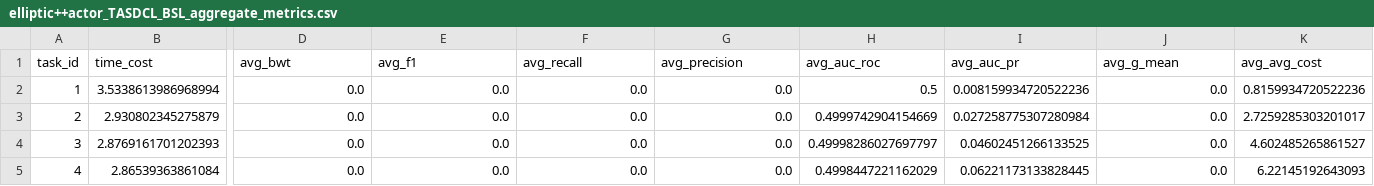
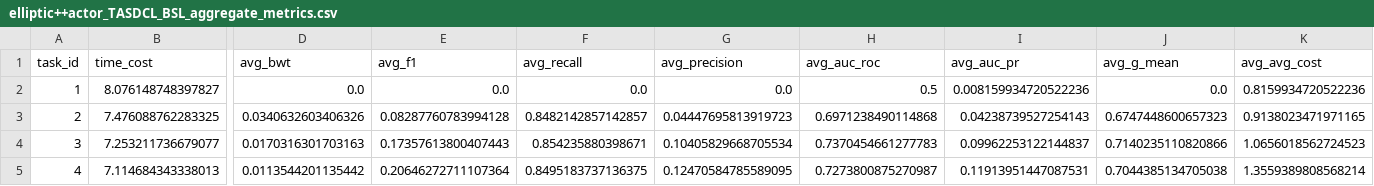
Before and after one commit to Yaowei6868/yw, a CSV file: weights/bsl/elliptic++actor_TASDCL_BSL/metrics/elliptic++actor_TASDCL_BSL_aggregate_metrics.csv, drawn as a sheet; only a part is shown, gaps mark what is left out; the diff covers the shown part only; the diff names each change by its address in the sheet, - before the commit and + after, or states it on an @@ line.

Commit message:
Add elliptic++actor TASDCL-BSL result (hidden_dim=96)

```diff
--- a/weights/bsl/elliptic++actor_TASDCL_BSL/metrics/elliptic++actor_TASDCL_BSL_aggregate_metrics.csv
+++ b/weights/bsl/elliptic++actor_TASDCL_BSL/metrics/elliptic++actor_TASDCL_BSL_aggregate_metrics.csv
-B2 (time_cost): 3.5338613986968994
+B2 (time_cost): 8.076148748397827
-B3 (time_cost): 2.930802345275879
+B3 (time_cost): 7.476088762283325
-D3 (avg_bwt): 0.0
+D3 (avg_bwt): 0.0340632603406326
-E3 (avg_f1): 0.0
+E3 (avg_f1): 0.08287760783994128
-F3 (avg_recall): 0.0
+F3 (avg_recall): 0.8482142857142857
-G3 (avg_precision): 0.0
+G3 (avg_precision): 0.04447695813919723
-H3 (avg_auc_roc): 0.4999742904154669
+H3 (avg_auc_roc): 0.6971238490114868
-I3 (avg_auc_pr): 0.027258775307280984
+I3 (avg_auc_pr): 0.04238739527254143
-J3 (avg_g_mean): 0.0
+J3 (avg_g_mean): 0.6747448600657323
-K3 (avg_avg_cost): 2.7259285303201017
+K3 (avg_avg_cost): 0.9138023471971165
-B4 (time_cost): 2.8769161701202393
+B4 (time_cost): 7.253211736679077
-D4 (avg_bwt): 0.0
+D4 (avg_bwt): 0.0170316301703163
-E4 (avg_f1): 0.0
+E4 (avg_f1): 0.17357613800407443
-F4 (avg_recall): 0.0
+F4 (avg_recall): 0.854235880398671
-G4 (avg_precision): 0.0
+G4 (avg_precision): 0.10405829668705534
-H4 (avg_auc_roc): 0.49998286027697797
+H4 (avg_auc_roc): 0.7370454661277783
-I4 (avg_auc_pr): 0.04602451266133525
+I4 (avg_auc_pr): 0.09962253122144837
-J4 (avg_g_mean): 0.0
+J4 (avg_g_mean): 0.7140235110820866
-K4 (avg_avg_cost): 4.602485265861527
+K4 (avg_avg_cost): 1.0656018562724523
-B5 (time_cost): 2.86539363861084
+B5 (time_cost): 7.114684343338013
-D5 (avg_bwt): 0.0
+D5 (avg_bwt): 0.0113544201135442
-E5 (avg_f1): 0.0
+E5 (avg_f1): 0.20646272711107364
-F5 (avg_recall): 0.0
+F5 (avg_recall): 0.8495183737136375
-G5 (avg_precision): 0.0
+G5 (avg_precision): 0.12470584785589095
-H5 (avg_auc_roc): 0.4998447221162029
+H5 (avg_auc_roc): 0.7273800875270987
-I5 (avg_auc_pr): 0.06221173133828445
+I5 (avg_auc_pr): 0.11913951447087531
-J5 (avg_g_mean): 0.0
+J5 (avg_g_mean): 0.7044385134705038
-K5 (avg_avg_cost): 6.22145192643093
+K5 (avg_avg_cost): 1.3559389808568214
```
Also changed, not shown: 55 edited cells elsewhere in this file.
